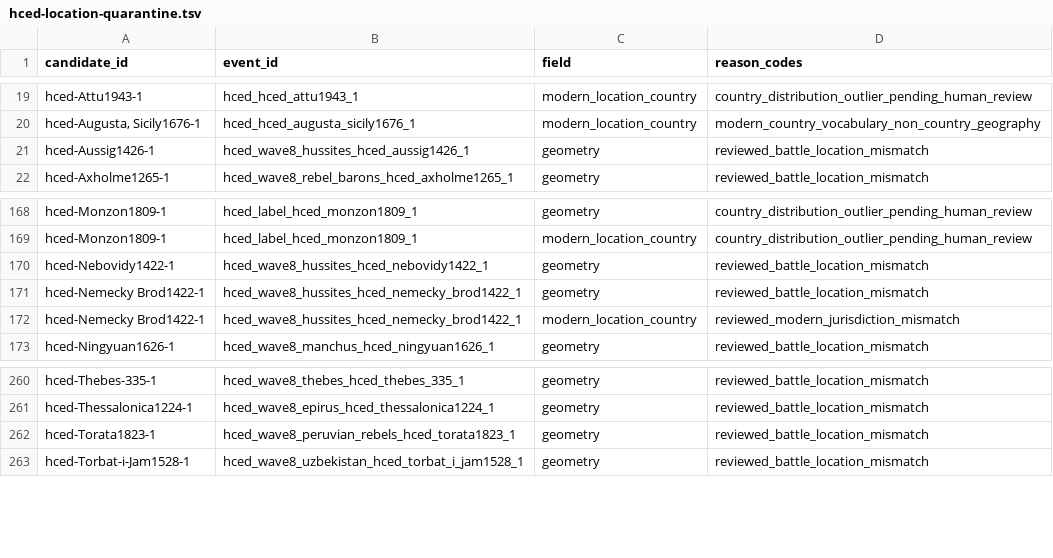
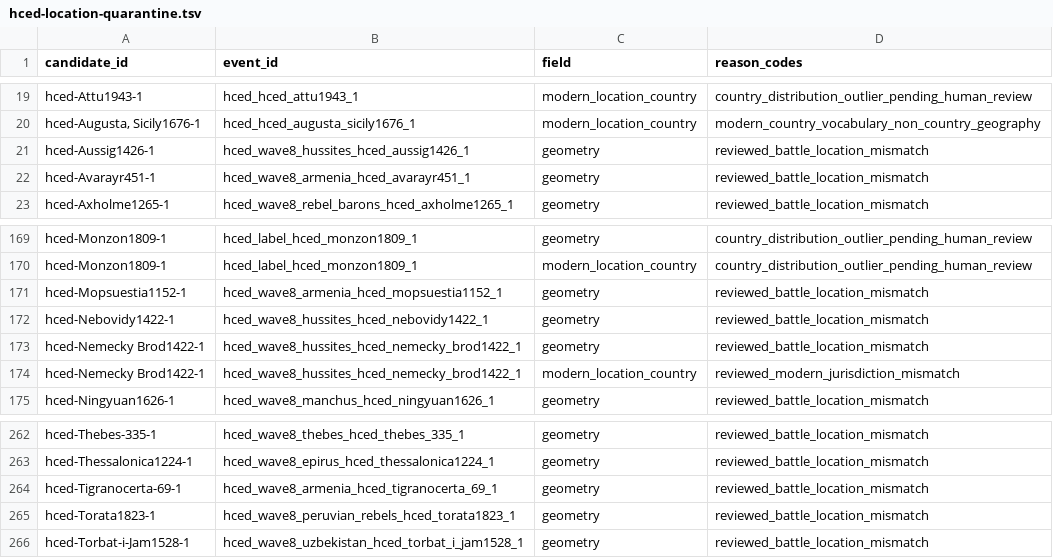
Before and after one commit to TylerJForstrom/Military-ELO-System, a TSV file: data/policy/hced-location-quarantine.tsv, drawn as a sheet; only a part is shown, gaps mark what is left out; the diff names each change by its address in the sheet, - before the commit and + after, or states it on an @@ line.

Commit message:
Promote audited Armenian campaigns

```diff
--- a/data/policy/hced-location-quarantine.tsv
+++ b/data/policy/hced-location-quarantine.tsv
+row 22: hced-Avarayr451-1 | hced_wave8_armenia_hced_avarayr451_1 | geometry | reviewed_battle_location_mismatch
+row 171: hced-Mopsuestia1152-1 | hced_wave8_armenia_hced_mopsuestia1152_1 | geometry | reviewed_battle_location_mismatch
+row 264: hced-Tigranocerta-69-1 | hced_wave8_armenia_hced_tigranocerta_69_1 | geometry | reviewed_battle_location_mismatch
```
Also changed, not shown: 7 other files.
